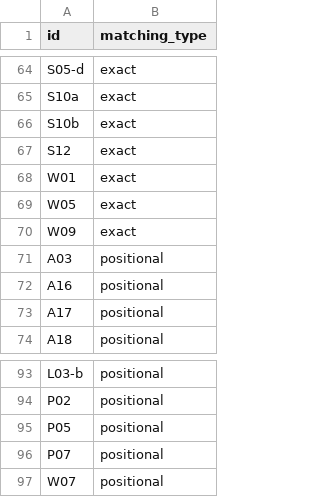
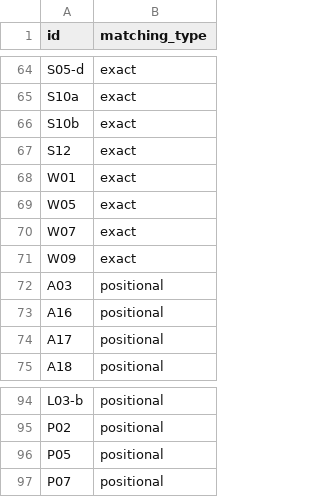
Before and after one commit to yutannihilation/kokudosuuchi-metadata, a CSV file: data/matching_types.csv, drawn as a sheet; only a part is shown, gaps mark what is left out; removed rows and columns are numbered as before the commit, all else as after; the diff names each change by its address in the sheet, - before the commit and + after, or states it on an @@ line.

```diff
--- a/data/matching_types.csv
+++ b/data/matching_types.csv
+row 70: W07 | exact
-row 97: W07 | positional
```
Also changed, not shown: data/joined.csv, 10 other files.
